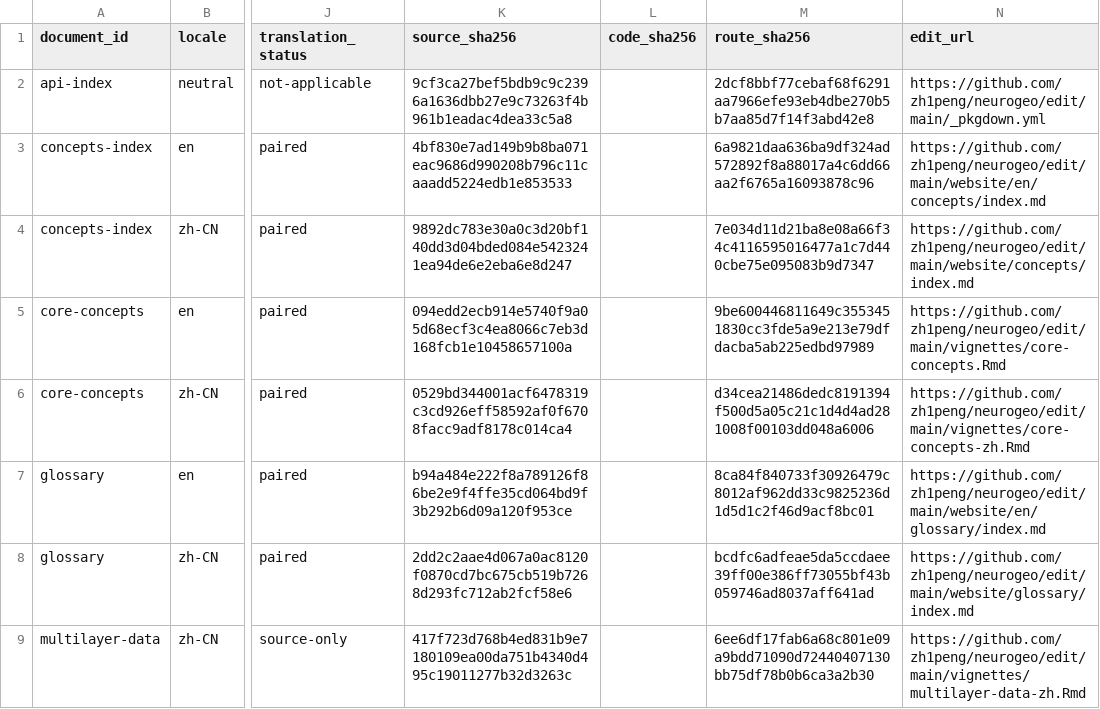
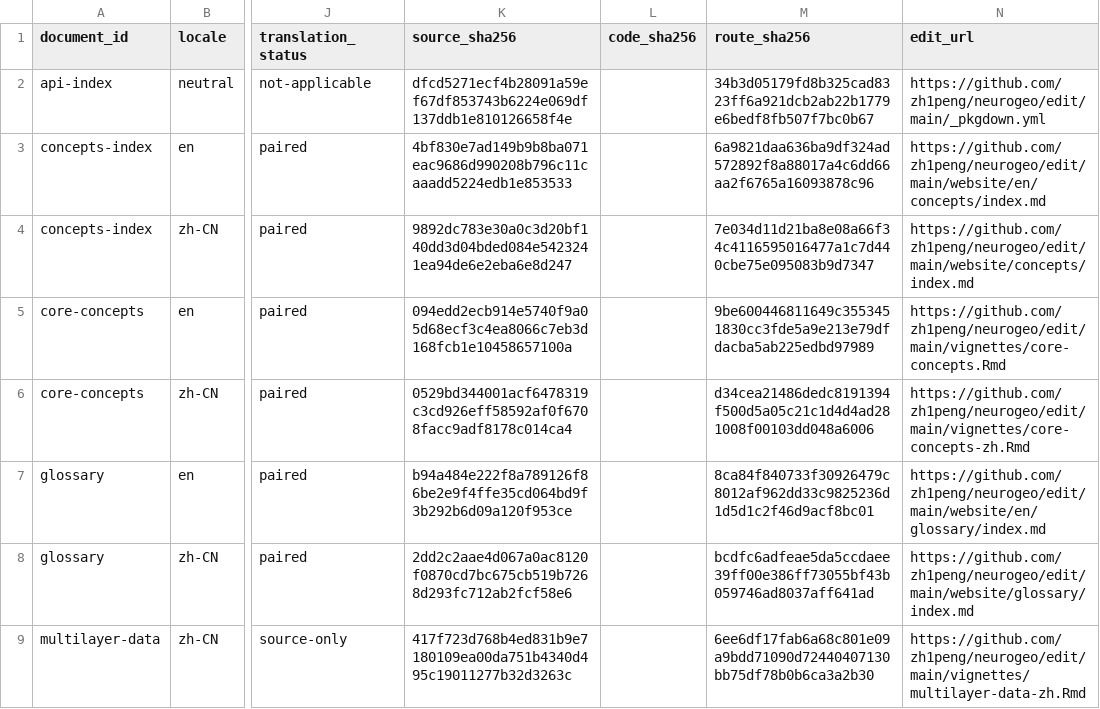
Before and after one commit to zh1peng/neurogeo, a CSV file: inst/spec/documentation-manifest-6.0.csv, drawn as a sheet; only a part is shown, gaps mark what is left out; the diff names each change by its address in the sheet, - before the commit and + after, or states it on an @@ line.

```diff
--- a/inst/spec/documentation-manifest-6.0.csv
+++ b/inst/spec/documentation-manifest-6.0.csv
-K2 (source_sha256): 9cf3ca27bef5bdb9c9c2396a1636dbb27e9c73263f4b961b1eadac4dea33c5a8
+K2 (source_sha256): dfcd5271ecf4b28091a59ef67df853743b6224e069df137ddb1e810126658f4e
-M2 (route_sha256): 2dcf8bbf77cebaf68f6291aa7966efe93eb4dbe270b5b7aa85d7f14f3abd42e8
+M2 (route_sha256): 34b3d05179fd8b325cad8323ff6a921dcb2ab22b1779e6bedf8fb507f7bc0b67
```
Also changed, not shown: 1 other file.
